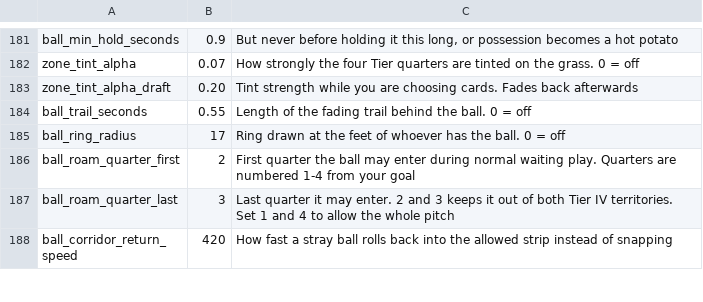
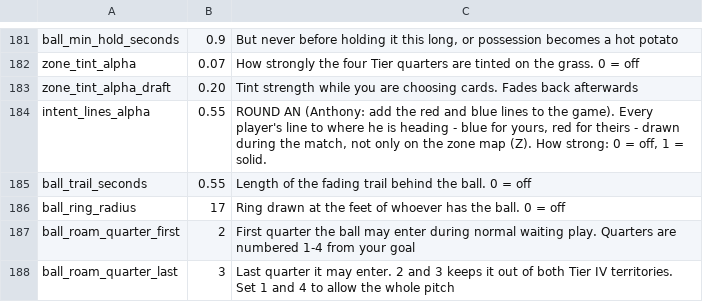
Before and after one commit to SchwartzAnthony/project_sb, a CSV file: data/Tuning.csv, drawn as a sheet; only a part is shown, gaps mark what is left out; the shorter side is filled out with more unchanged rows.

```diff
--- a/data/Tuning.csv
+++ b/data/Tuning.csv
@@ -183,2 +183,3 @@ zone_tint_alpha,0.07,How strongly the four Tier quarters are tinted on the grass
 zone_tint_alpha_draft,0.20,Tint strength while you are choosing cards. Fades back afterwards
+intent_lines_alpha,0.55,"ROUND AN (Anthony: add the red and blue lines to the game). Every player's line to where he is heading - blue for yours, red for theirs - drawn during the match, not only on the zone map (Z). How strong: 0 = off, 1 = solid."
 ball_trail_seconds,0.55,Length of the fading trail behind the ball. 0 = off
```
Also changed, not shown: data/PitchView.csv, 3 other files.
